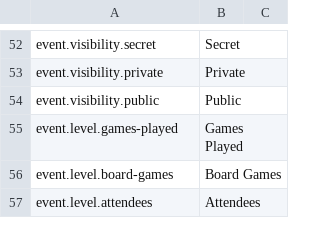
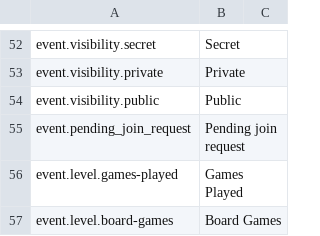
Before and after one commit to BGWE/BoardgameWE-UI, a CSV file: boardgame-ui/src/locales/translations.csv, drawn as a sheet; only a part is shown, gaps mark what is left out; the shorter side is filled out with more unchanged rows.

Commit message:
add tag when join request is pending

```diff
--- a/boardgame-ui/src/locales/translations.csv
+++ b/boardgame-ui/src/locales/translations.csv
@@ -54,2 +54,3 @@ event.visibility.private,Private,
 event.visibility.public,Public,
+event.pending_join_request,Pending join request,
 event.level.games-played,Games Played,
```
Also changed, not shown: 1 other file.
